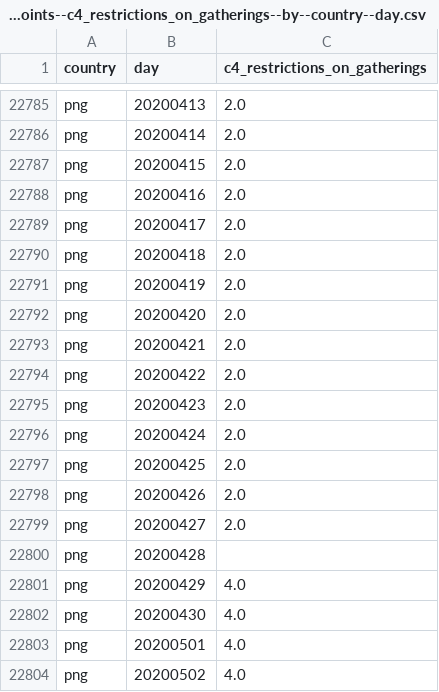
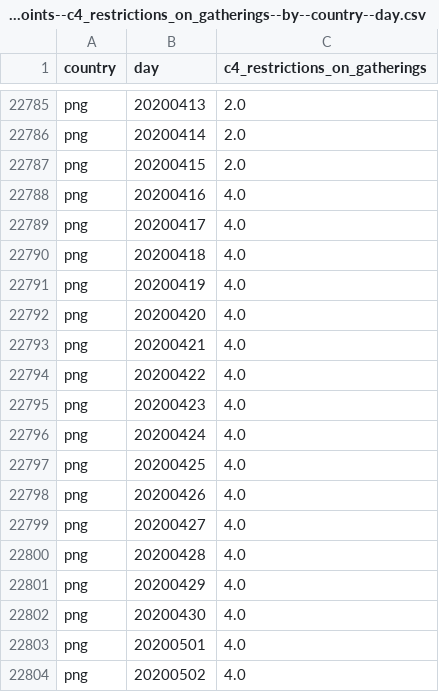
Before and after one commit to open-numbers/ddf--oxford--covid_government_response, a CSV file: ddf--datapoints--c4_restrictions_on_gatherings--by--country--day.csv, drawn as a sheet; only a part is shown, gaps mark what is left out.

```diff
--- a/ddf--datapoints--c4_restrictions_on_gatherings--by--country--day.csv
+++ b/ddf--datapoints--c4_restrictions_on_gatherings--by--country--day.csv
@@ -22787,15 +22787,15 @@ png,20200414,2.0
 png,20200415,2.0
-png,20200416,2.0
-png,20200417,2.0
-png,20200418,2.0
-png,20200419,2.0
-png,20200420,2.0
-png,20200421,2.0
-png,20200422,2.0
-png,20200423,2.0
-png,20200424,2.0
-png,20200425,2.0
-png,20200426,2.0
-png,20200427,2.0
-png,20200428,
+png,20200416,4.0
+png,20200417,4.0
+png,20200418,4.0
+png,20200419,4.0
+png,20200420,4.0
+png,20200421,4.0
+png,20200422,4.0
+png,20200423,4.0
+png,20200424,4.0
+png,20200425,4.0
+png,20200426,4.0
+png,20200427,4.0
+png,20200428,4.0
 png,20200429,4.0
```
Also changed, not shown: ddf--datapoints--c4_flag--by--country--day.csv, ddf--datapoints--c5_close_public_transport--by--country--day.csv, 12 other files.
